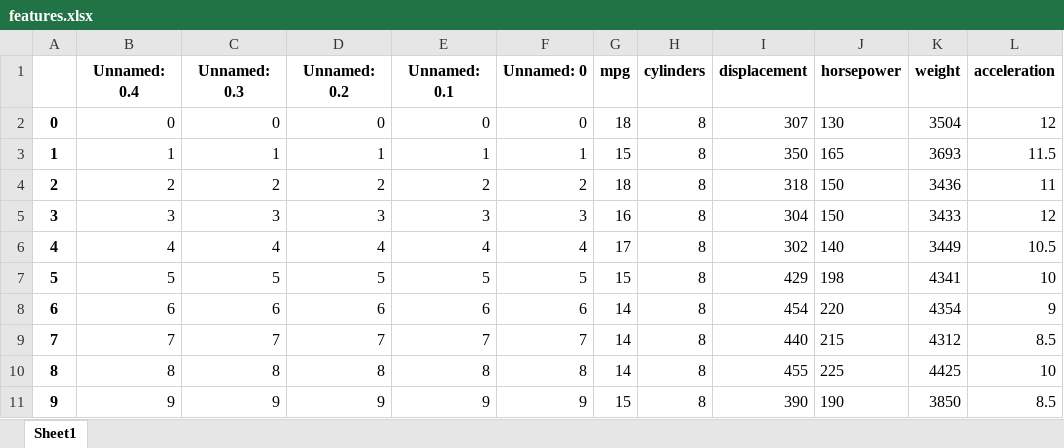
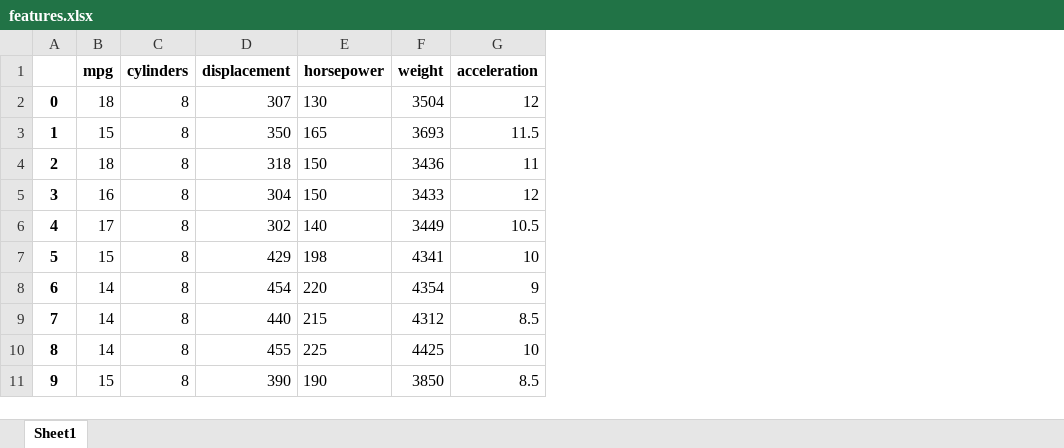
Before and after one commit to M-Roselinsky/emoryqtm151, an Excel workbook: Lecture 07/data/features.xlsx, sheet Sheet1, drawn as a sheet; only a part is shown; values as stored, in another font and other column widths than the file's, no borders; the diff names each change by its address in the sheet, - before the commit and + after, or states it on an @@ line.

```diff
--- a/Lecture 07/data/features.xlsx (sheet Sheet1)
+++ b/Lecture 07/data/features.xlsx (sheet Sheet1)
-column B (Unnamed: 0.4), rows 2-11: 0 | 1 | 2 | 3 | 4 | 5 | 6 | 7 | 8 | 9
-column C (Unnamed: 0.3), rows 2-11: 0 | 1 | 2 | 3 | 4 | 5 | 6 | 7 | 8 | 9
-column D (Unnamed: 0.2), rows 2-11: 0 | 1 | 2 | 3 | 4 | 5 | 6 | 7 | 8 | 9
-column E (Unnamed: 0.1), rows 2-11: 0 | 1 | 2 | 3 | 4 | 5 | 6 | 7 | 8 | 9
-column F (Unnamed: 0), rows 2-11: 0 | 1 | 2 | 3 | 4 | 5 | 6 | 7 | 8 | 9
```
Also changed, not shown: Lecture 07/data/features_stored.xlsx, 12 other files.
